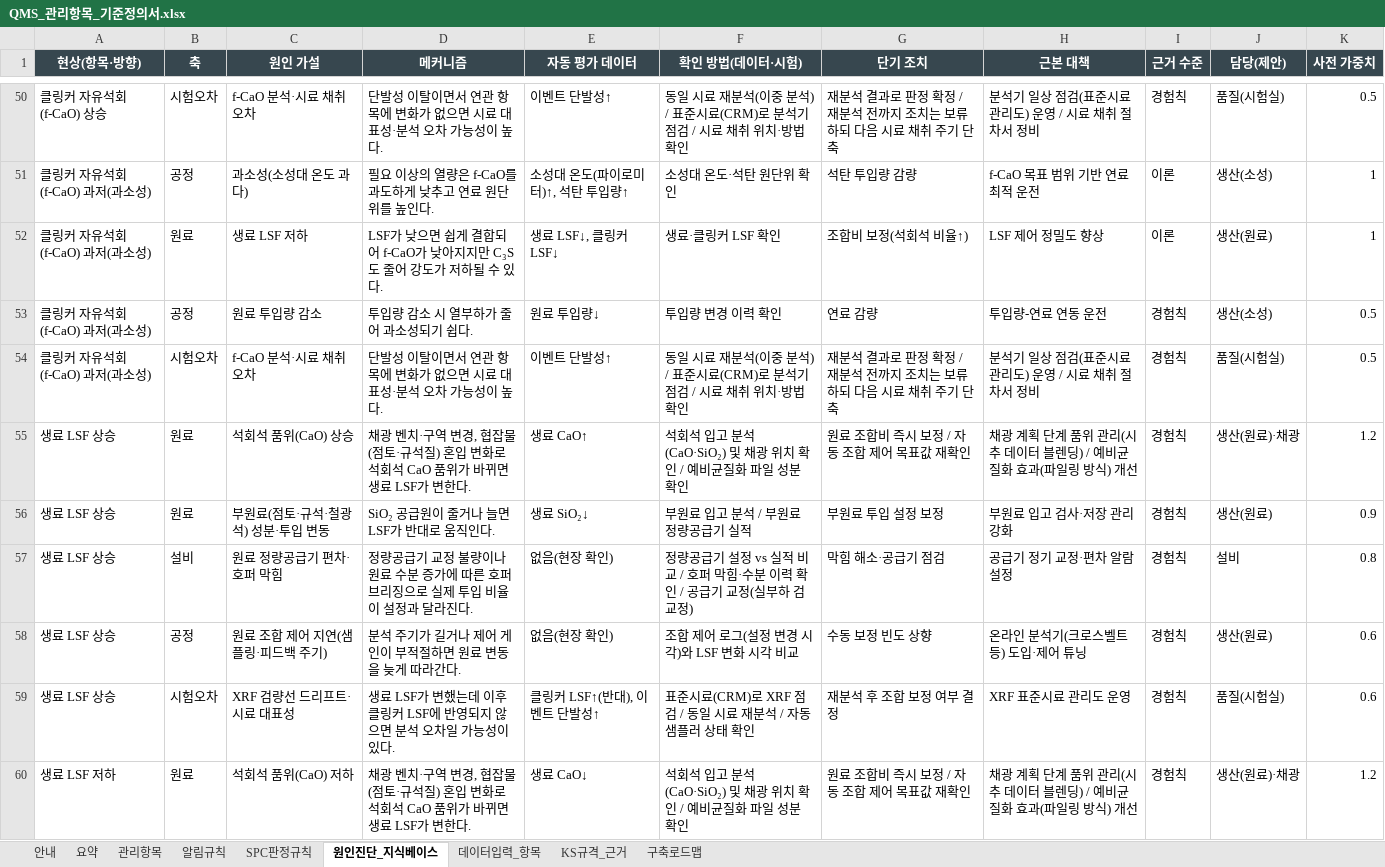
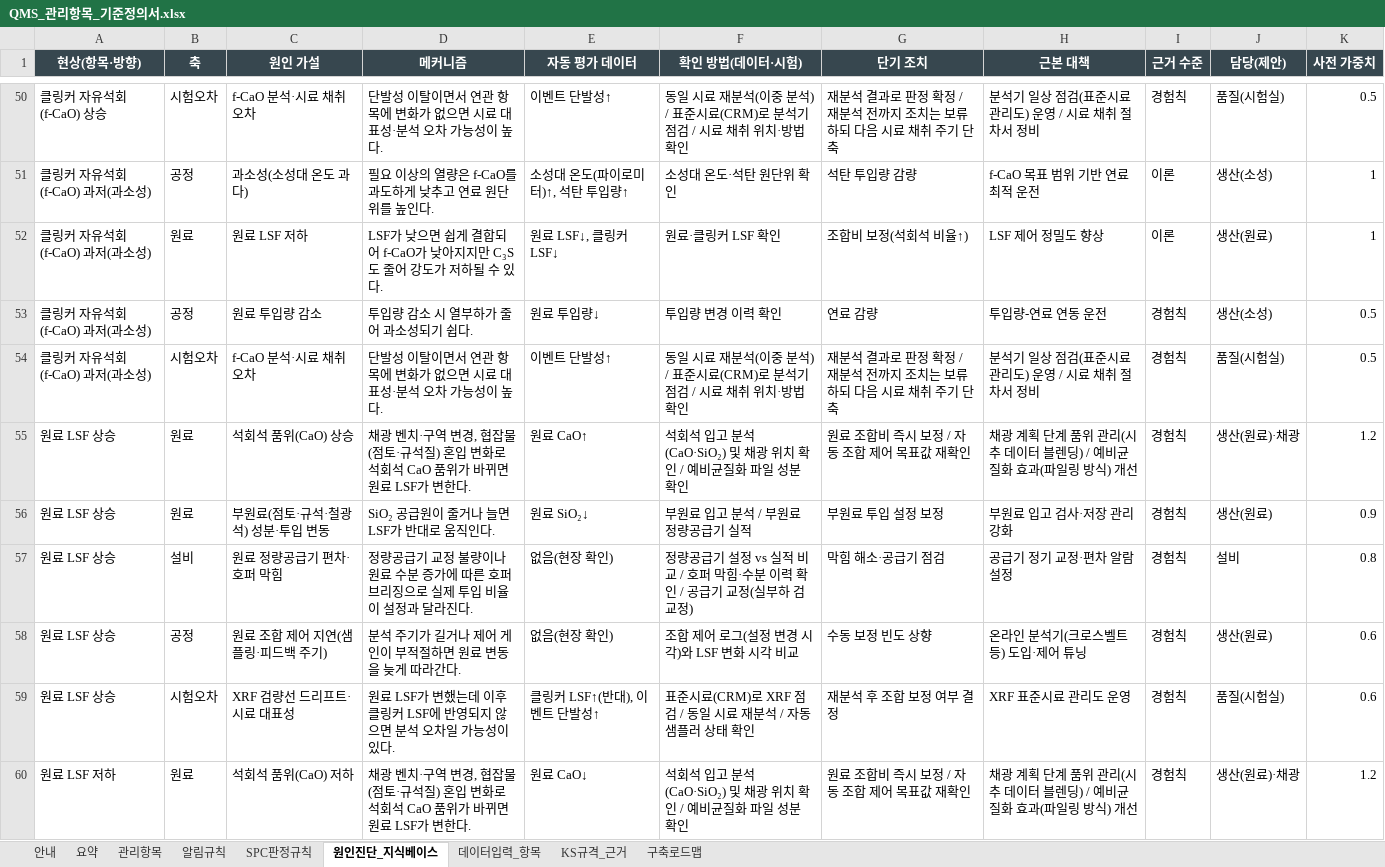
Before and after one commit to SPC-Blue365/Blue365, an Excel workbook: docs/QMS_관리항목_기준정의서.xlsx, sheet 원인진단_지식베이스, drawn as a sheet; only a part is shown, gaps mark what is left out; values as stored, in another font and other column widths than the file's, no borders; charts and pictures not drawn; the diff covers the shown part only; the diff names each change by its address in the sheet, - before the commit and + after, or states it on an @@ line.

```diff
--- a/docs/QMS_관리항목_기준정의서.xlsx (sheet 원인진단_지식베이스)
+++ b/docs/QMS_관리항목_기준정의서.xlsx (sheet 원인진단_지식베이스)
-C52 (원인 가설): 생료 LSF 저하
+C52 (원인 가설): 원료 LSF 저하
-E52 (자동 평가 데이터): 생료 LSF↓, 클링커 LSF↓
+E52 (자동 평가 데이터): 원료 LSF↓, 클링커 LSF↓
-F52 (확인 방법(데이터·시험)): 생료·클링커 LSF 확인
+F52 (확인 방법(데이터·시험)): 원료·클링커 LSF 확인
-A55:A59 (현상(항목·방향)): 생료 LSF 상승
+A55:A59 (현상(항목·방향)): 원료 LSF 상승
-D55 (메커니즘): …바뀌면 생료 LSF가…
+D55 (메커니즘): …바뀌면 원료 LSF가…
-E55 (자동 평가 데이터): 생료 CaO↑
+E55 (자동 평가 데이터): 원료 CaO↑
-E56 (자동 평가 데이터): 생료 SiO₂↓
+E56 (자동 평가 데이터): 원료 SiO₂↓
-D59 (메커니즘): 생료 LSF가…
+D59 (메커니즘): 원료 LSF가…
-A60 (현상(항목·방향)): 생료 LSF 저하
+A60 (현상(항목·방향)): 원료 LSF 저하
-D60 (메커니즘): …바뀌면 생료 LSF가…
+D60 (메커니즘): …바뀌면 원료 LSF가…
-E60 (자동 평가 데이터): 생료 CaO↓
+E60 (자동 평가 데이터): 원료 CaO↓
```
Also changed, not shown: 63 edited cells elsewhere in this sheet, sheet 데이터입력_항목, sheet 요약, sheet 관리항목, sheet 알림규칙, sheet 안내, charts or pictures, docs/Blue365_QMS_업데이트_양식.xlsx, docs/LIMS_공정별_열매칭표.xlsx, 24 other files.
